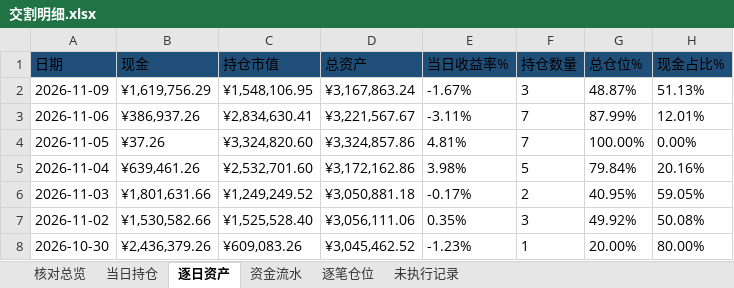
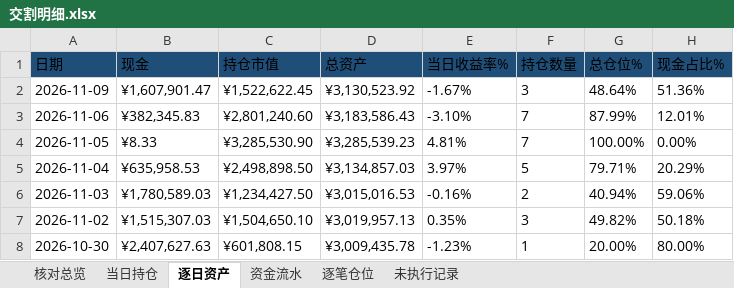
Before and after one commit to nancybhc/ma-cycle3-backtest, an Excel workbook: downloads/交割明细.xlsx, sheet 逐日资产, drawn as a sheet; only a part is shown; values as stored, in another font and other column widths than the file's, no borders; the diff covers the shown part only; the diff names each change by its address in the sheet, - before the commit and + after, or states it on an @@ line.

```diff
--- a/downloads/交割明细.xlsx (sheet 逐日资产)
+++ b/downloads/交割明细.xlsx (sheet 逐日资产)
-B2 (现金): ¥1,619,756.29
+B2 (现金): ¥1,607,901.47
-C2 (持仓市值): ¥1,548,106.95
+C2 (持仓市值): ¥1,522,622.45
-D2 (总资产): ¥3,167,863.24
+D2 (总资产): ¥3,130,523.92
-G2 (总仓位%): 48.87%
+G2 (总仓位%): 48.64%
-H2 (现金占比%): 51.13%
+H2 (现金占比%): 51.36%
-B3 (现金): ¥386,937.26
+B3 (现金): ¥382,345.83
-C3 (持仓市值): ¥2,834,630.41
+C3 (持仓市值): ¥2,801,240.60
-D3 (总资产): ¥3,221,567.67
+D3 (总资产): ¥3,183,586.43
-E3 (当日收益率%): -3.11%
+E3 (当日收益率%): -3.10%
-B4 (现金): ¥37.26
+B4 (现金): ¥8.33
-C4 (持仓市值): ¥3,324,820.60
+C4 (持仓市值): ¥3,285,530.90
-D4 (总资产): ¥3,324,857.86
+D4 (总资产): ¥3,285,539.23
-B5 (现金): ¥639,461.26
+B5 (现金): ¥635,958.53
-C5 (持仓市值): ¥2,532,701.60
+C5 (持仓市值): ¥2,498,898.50
-D5 (总资产): ¥3,172,162.86
+D5 (总资产): ¥3,134,857.03
-E5 (当日收益率%): 3.98%
+E5 (当日收益率%): 3.97%
-G5 (总仓位%): 79.84%
+G5 (总仓位%): 79.71%
-H5 (现金占比%): 20.16%
+H5 (现金占比%): 20.29%
-B6 (现金): ¥1,801,631.66
+B6 (现金): ¥1,780,589.03
-C6 (持仓市值): ¥1,249,249.52
+C6 (持仓市值): ¥1,234,427.50
-D6 (总资产): ¥3,050,881.18
+D6 (总资产): ¥3,015,016.53
-E6 (当日收益率%): -0.17%
+E6 (当日收益率%): -0.16%
-G6 (总仓位%): 40.95%
+G6 (总仓位%): 40.94%
-H6 (现金占比%): 59.05%
+H6 (现金占比%): 59.06%
-B7 (现金): ¥1,530,582.66
+B7 (现金): ¥1,515,307.03
-C7 (持仓市值): ¥1,525,528.40
+C7 (持仓市值): ¥1,504,650.10
-D7 (总资产): ¥3,056,111.06
+D7 (总资产): ¥3,019,957.13
-G7 (总仓位%): 49.92%
+G7 (总仓位%): 49.82%
-H7 (现金占比%): 50.08%
+H7 (现金占比%): 50.18%
-B8 (现金): ¥2,436,379.26
+B8 (现金): ¥2,407,627.63
-C8 (持仓市值): ¥609,083.26
+C8 (持仓市值): ¥601,808.15
-D8 (总资产): ¥3,045,462.52
+D8 (总资产): ¥3,009,435.78
```
Also changed, not shown: 1018 edited cells elsewhere in this sheet, sheet 资金流水, sheet 逐笔仓位, sheet 未执行记录, sheet 当日持仓, sheet 核对总览, 4 other files.
